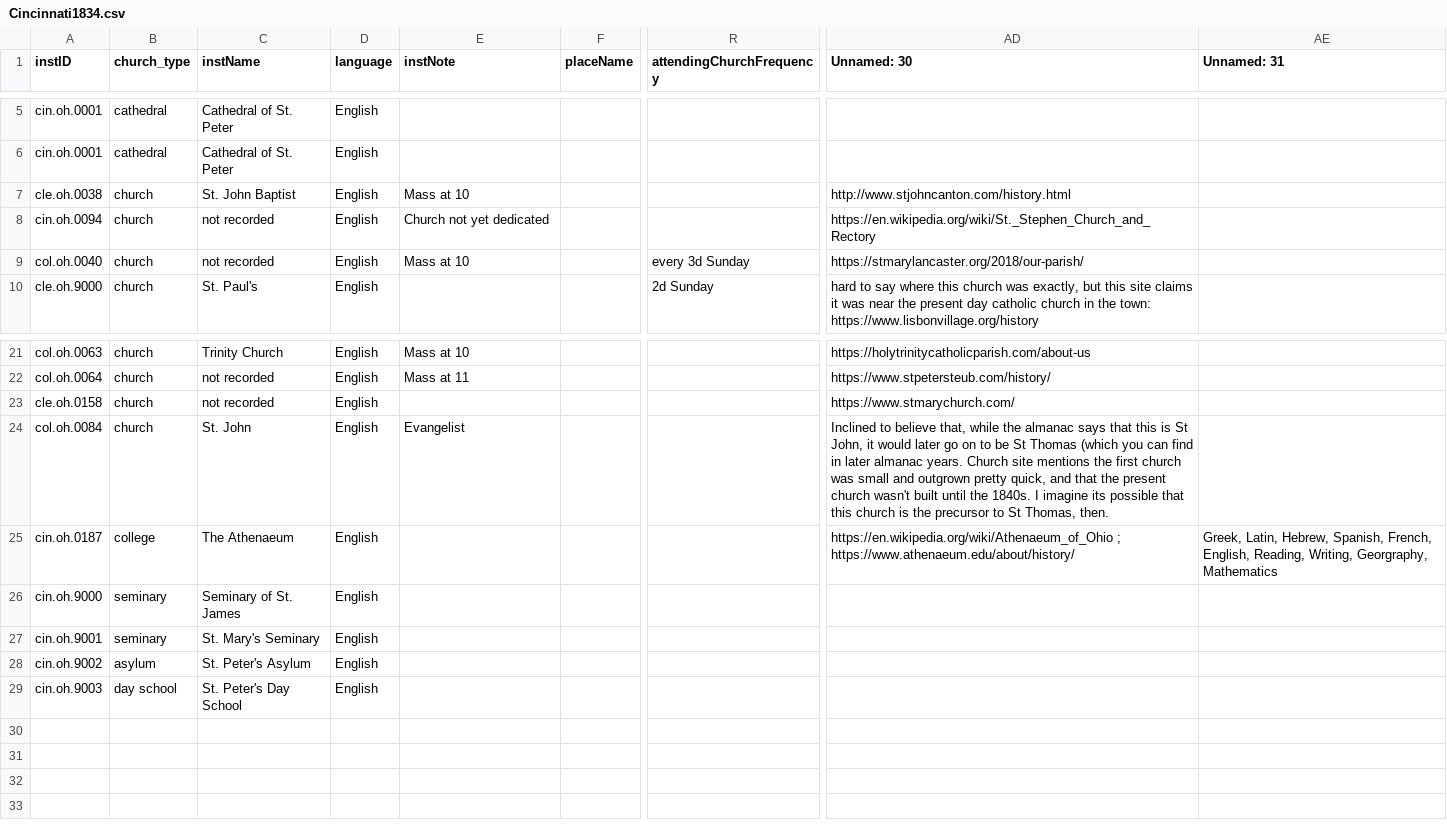
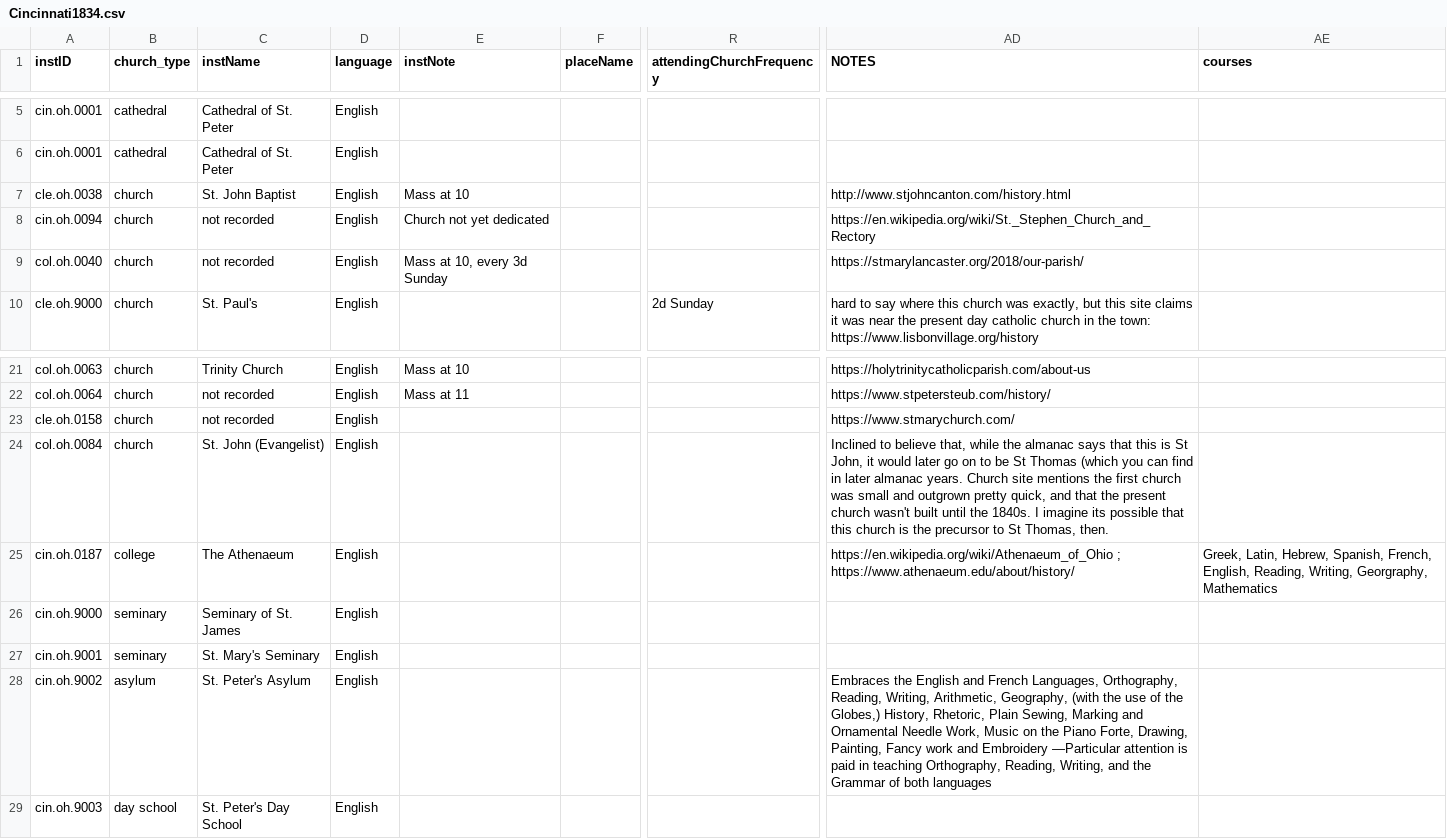
Before and after one commit to YuchenX063/Almanacs-Preprocess, a CSV file: processed/Cincinnati1834.csv, drawn as a sheet; only a part is shown, gaps mark what is left out; the diff names each change by its address in the sheet, - before the commit and + after, or states it on an @@ line.

```diff
--- a/processed/Cincinnati1834.csv
+++ b/processed/Cincinnati1834.csv
-AD1: Unnamed: 30
+AD1: NOTES
-AE1: Unnamed: 31
+AE1: courses
-E9 (instNote): Mass at 10
+E9 (instNote): Mass at 10, every 3d Sunday
-R9 (attendingChurchFrequency): every 3d Sunday
+R9 (attendingChurchFrequency): (empty)
-C24 (instName): St. John
+C24 (instName): St. John (Evangelist)
-E24 (instNote): Evangelist
+E24 (instNote): (empty)
-AD28 (NOTES): (empty)
+AD28 (NOTES): Embraces the English and French Languages, Orthography, Reading, Writing, Arithmetic, Geography, (with the use of the Globes,) History, Rhetoric, Plain Sewing, Marking and Ornamental Needle Work, Music on the Piano Forte, Drawing, Painting, Fancy work and Embroidery —Particular attention is paid in teaching Orthography, Reading, Writing, and the Grammar of both languages
```
Also changed, not shown: processed/Detroit1834.csv, processed/Detroit1835.csv, 7 other files.
